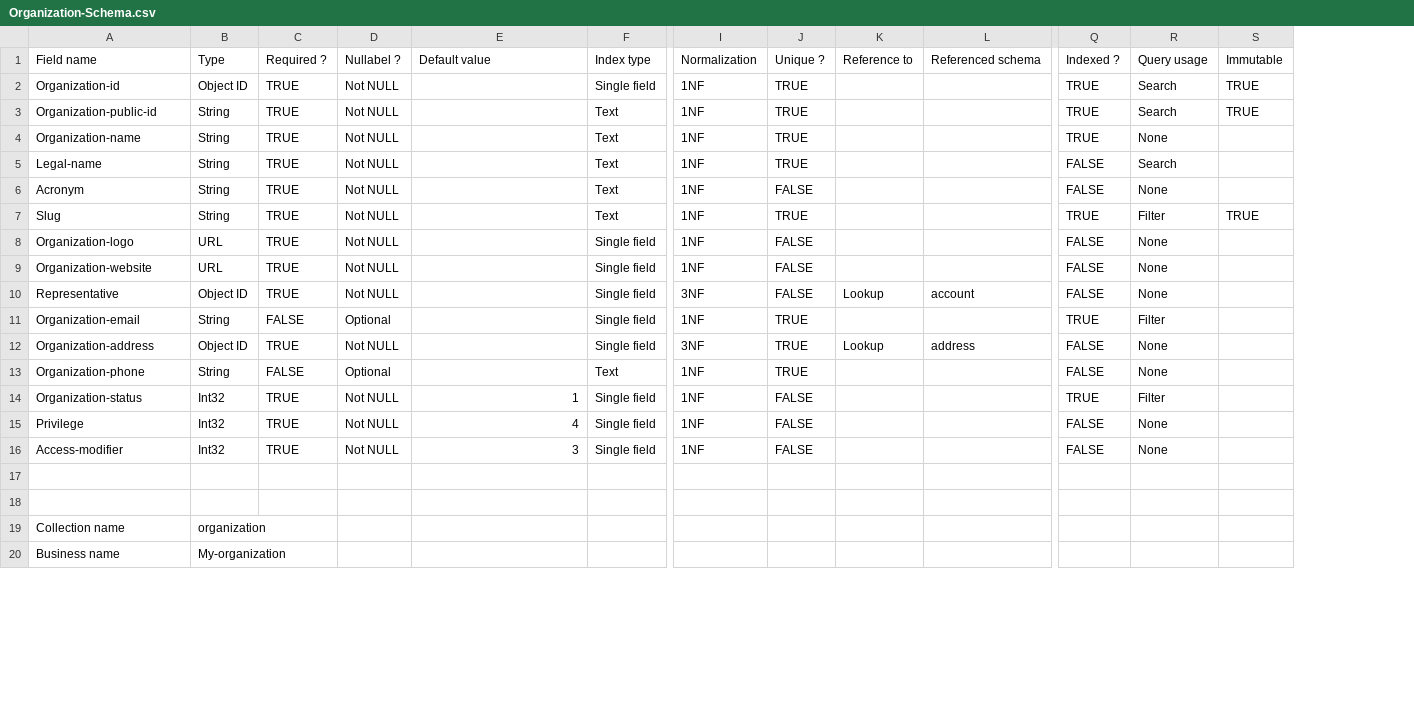
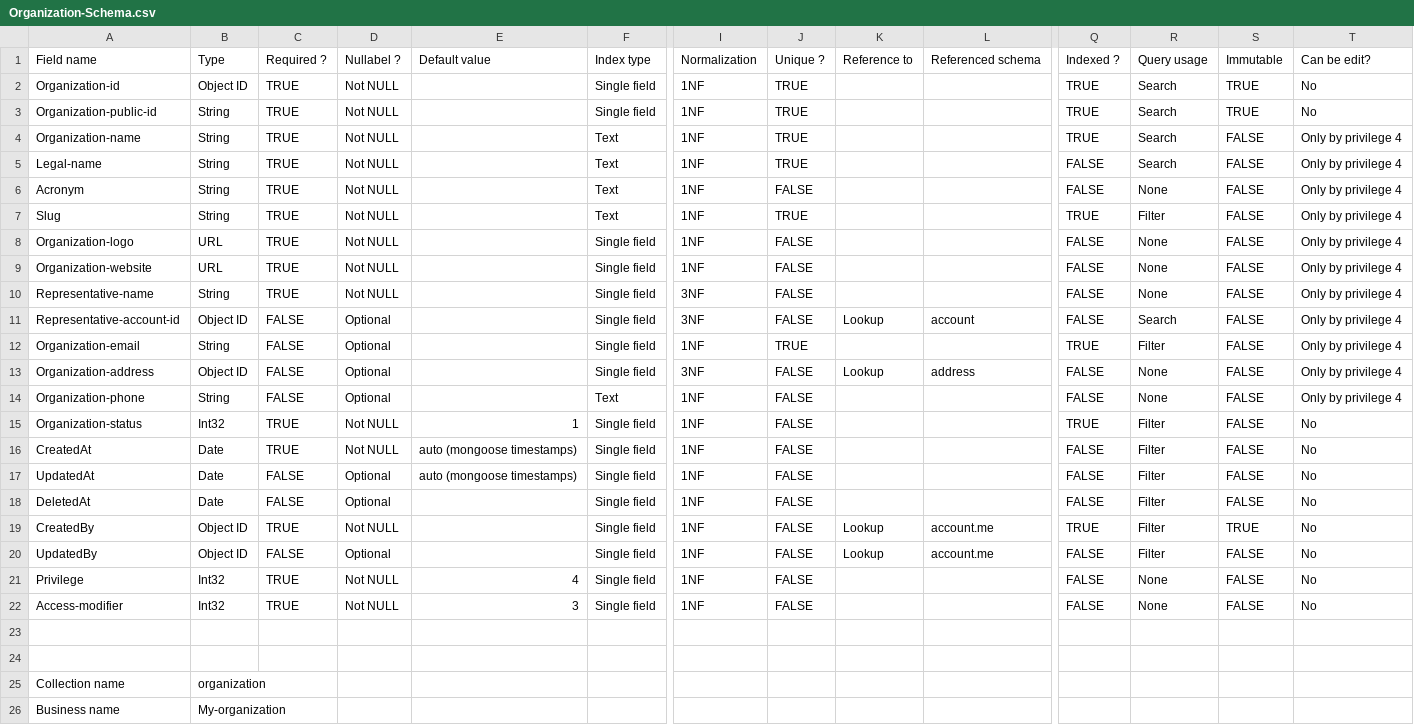
Before and after one commit to amaralBruno27866/my-platform, a CSV file: apps/api/src/class/organization/docs/Organization-Schema.csv, drawn as a sheet; only a part is shown, gaps mark what is left out; addresses are those after the commit; rows hold the shown columns only; the diff names each change by its address in the sheet, - before the commit and + after, or states it on an @@ line.

Commit message:
Add CRUD matrix for organization privileges

```diff
--- a/apps/api/src/class/organization/docs/Organization-Schema.csv
+++ b/apps/api/src/class/organization/docs/Organization-Schema.csv
+column T, rows 1-10: Can be edit? | No | No | Only by privilege 4 | Only by privilege 4 | Only by privilege 4 | Only by privilege 4 | Only by privilege 4 | Only by privilege 4 | Only by privilege 4; rows 12-15: Only by privilege 4 | Only by privilege 4 | Only by privilege 4 | No; rows 21-22: No | No
-F3: Text
+F3: Single field
-R4: None
+R4: Search
-S4:S6: (empty)
+S4:S6: FALSE
-S7: TRUE
+S7: FALSE
-S8:S10: (empty)
+S8:S10: FALSE
-A10: Representative
+A10: Representative-name
-B10: Object ID
+B10: String
-K10: Lookup
+K10: (empty)
-L10: account
+L10: (empty)
+row 11: Representative-account-id | Object ID | FALSE | Optional |  | Single field | 3NF | FALSE | Lookup | account | FALSE | Search | FALSE | Only by privilege 4
-S12:S15: (empty)
+S12:S15: FALSE
-C13: TRUE
+C13: FALSE
-D13: Not NULL
+D13: Optional
-J13:J14: TRUE
+J13:J14: FALSE
+row 16: CreatedAt | Date | TRUE | Not NULL | auto (mongoose timestamps) | Single field | 1NF | FALSE |  |  | FALSE | Filter | FALSE | No
+row 17: UpdatedAt | Date | FALSE | Optional | auto (mongoose timestamps) | Single field | 1NF | FALSE |  |  | FALSE | Filter | FALSE | No
+row 18: DeletedAt | Date | FALSE | Optional |  | Single field | 1NF | FALSE |  |  | FALSE | Filter | FALSE | No
+row 19: CreatedBy | Object ID | TRUE | Not NULL |  | Single field | 1NF | FALSE | Lookup | account.me | TRUE | Filter | TRUE | No
+row 20: UpdatedBy | Object ID | FALSE | Optional |  | Single field | 1NF | FALSE | Lookup | account.me | FALSE | Filter | FALSE | No
-S21:S22: (empty)
+S21:S22: FALSE
```
Also changed, not shown: 1 other file.
